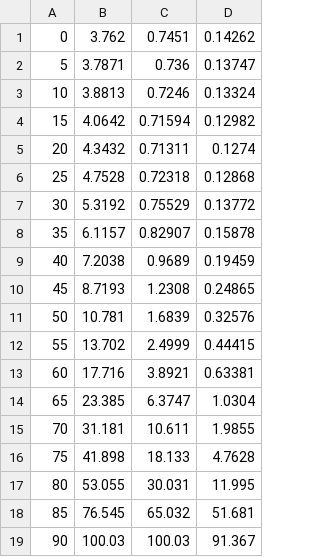
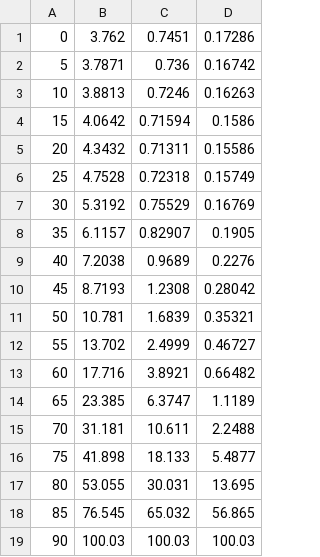
Before and after one commit to pleu/GlasswingGlassRealClimate, a CSV file: Data/Structures/reflectionData.csv, drawn as a sheet.

```diff
--- a/Data/Structures/reflectionData.csv
+++ b/Data/Structures/reflectionData.csv
@@ -1,19 +1,19 @@
-0,3.762,0.7451,0.14262
-5,3.7871,0.736,0.13747
-10,3.8813,0.7246,0.13324
-15,4.0642,0.71594,0.12982
-20,4.3432,0.71311,0.1274
-25,4.7528,0.72318,0.12868
-30,5.3192,0.75529,0.13772
-35,6.1157,0.82907,0.15878
-40,7.2038,0.9689,0.19459
-45,8.7193,1.2308,0.24865
-50,10.781,1.6839,0.32576
-55,13.702,2.4999,0.44415
-60,17.716,3.8921,0.63381
-65,23.385,6.3747,1.0304
-70,31.181,10.611,1.9855
-75,41.898,18.133,4.7628
-80,53.055,30.031,11.995
-85,76.545,65.032,51.681
-90,100.03,100.03,91.367
+0,3.762,0.7451,0.17286
+5,3.7871,0.736,0.16742
+10,3.8813,0.7246,0.16263
+15,4.0642,0.71594,0.1586
+20,4.3432,0.71311,0.15586
+25,4.7528,0.72318,0.15749
+30,5.3192,0.75529,0.16769
+35,6.1157,0.82907,0.1905
+40,7.2038,0.9689,0.2276
+45,8.7193,1.2308,0.28042
+50,10.781,1.6839,0.35321
+55,13.702,2.4999,0.46727
+60,17.716,3.8921,0.66482
+65,23.385,6.3747,1.1189
+70,31.181,10.611,2.2488
+75,41.898,18.133,5.4877
+80,53.055,30.031,13.695
+85,76.545,65.032,56.865
+90,100.03,100.03,100.03
```
Also changed, not shown: Data/LocationAnalysis/Chennai/GRIN.csv, Data/LocationAnalysis/Chennai/Glass.csv, 22 other files.
